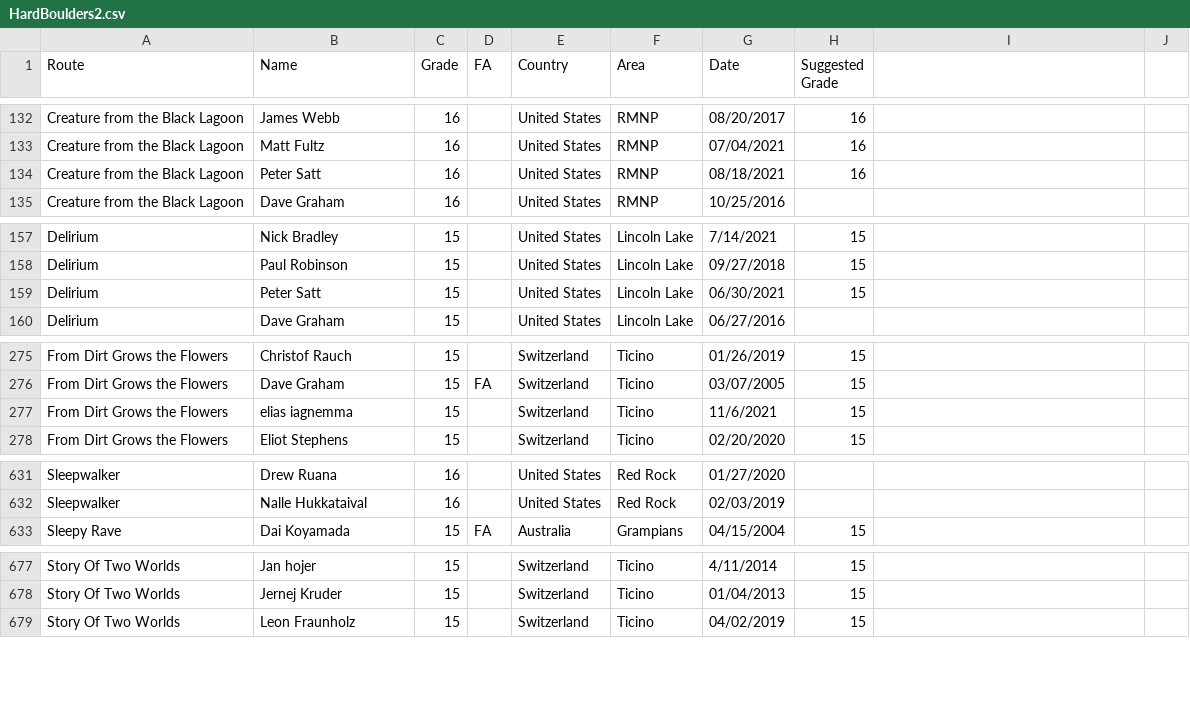
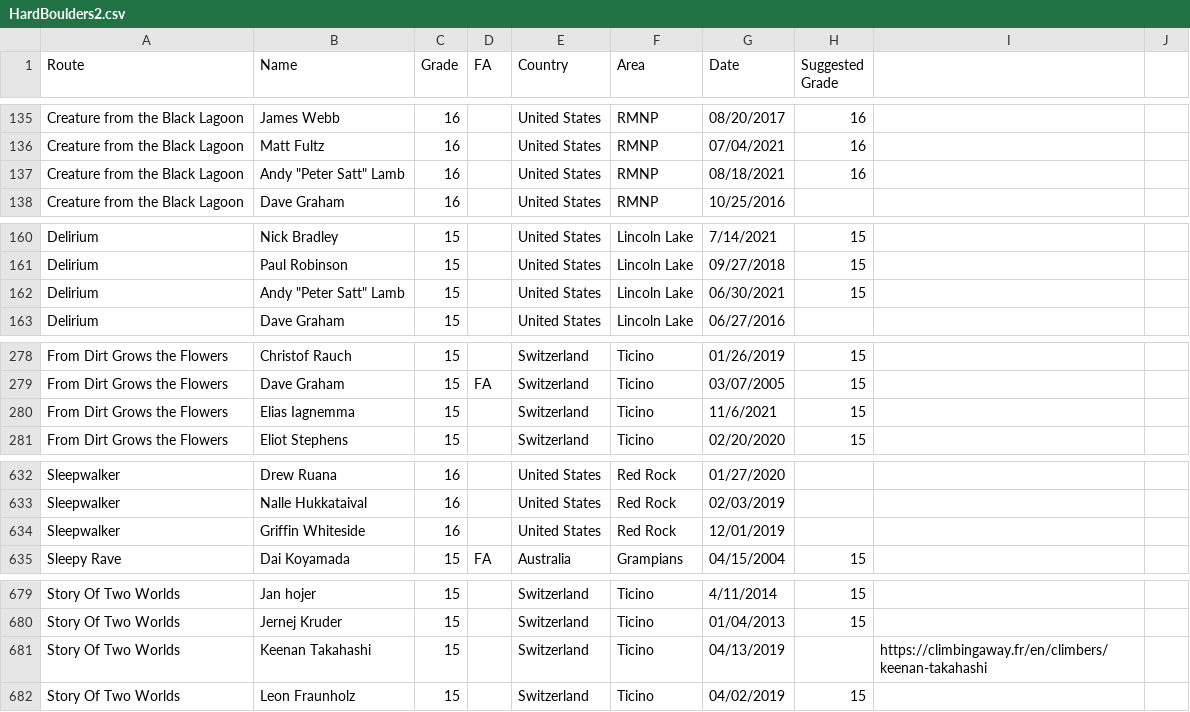
Before and after one commit to weberam2/weberam2.github.io, a CSV file: HardBoulders2.csv, drawn as a sheet; only a part is shown, gaps mark what is left out; the diff covers the shown part only.

```diff
--- a/HardBoulders2.csv
+++ b/HardBoulders2.csv
@@ -133,3 +136,3 @@ Creature from the Black Lagoon,James Webb,16,,United States,RMNP,08/20/2017,16,,
 Creature from the Black Lagoon,Matt Fultz,16,,United States,RMNP,07/04/2021,16,,
-Creature from the Black Lagoon,Peter Satt,16,,United States,RMNP,08/18/2021,16,,
+Creature from the Black Lagoon,"Andy ""Peter Satt"" Lamb",16,,United States,RMNP,08/18/2021,16,,
 Creature from the Black Lagoon,Dave Graham,16,,United States,RMNP,10/25/2016,,,
@@ -158,3 +161,3 @@ Delirium,Nick Bradley,15,,United States,Lincoln Lake,7/14/2021,15,,
 Delirium,Paul Robinson,15,,United States,Lincoln Lake,09/27/2018,15,,
-Delirium,Peter Satt,15,,United States,Lincoln Lake,06/30/2021,15,,
+Delirium,"Andy ""Peter Satt"" Lamb",15,,United States,Lincoln Lake,06/30/2021,15,,
 Delirium,Dave Graham,15,,United States,Lincoln Lake,06/27/2016,,,
@@ -276,3 +279,3 @@ From Dirt Grows the Flowers,Christof Rauch,15,,Switzerland,Ticino,01/26/2019,15,
 From Dirt Grows the Flowers,Dave Graham,15,FA,Switzerland,Ticino,03/07/2005,15,,
-From Dirt Grows the Flowers,elias iagnemma,15,,Switzerland,Ticino,11/6/2021,15,,
+From Dirt Grows the Flowers,Elias Iagnemma,15,,Switzerland,Ticino,11/6/2021,15,,
 From Dirt Grows the Flowers,Eliot Stephens,15,,Switzerland,Ticino,02/20/2020,15,,
@@ -632,2 +633,3 @@ Sleepwalker,Drew Ruana,16,,United States,Red Rock,01/27/2020,,,
 Sleepwalker,Nalle Hukkataival,16,,United States,Red Rock,02/03/2019,,,
+Sleepwalker,Griffin Whiteside,16,,United States,Red Rock,12/01/2019,,,
 Sleepy Rave,Dai Koyamada,15,FA,Australia,Grampians,04/15/2004,15,,
@@ -678,2 +680,3 @@ Story Of Two Worlds,Jan hojer,15,,Switzerland,Ticino,4/11/2014,15,,
 Story Of Two Worlds,Jernej Kruder,15,,Switzerland,Ticino,01/04/2013,15,,
+Story Of Two Worlds,Keenan Takahashi,15,,Switzerland,Ticino,04/13/2019,,https://climbingaway.fr/en/climbers/keenan-takahashi,
 Story Of Two Worlds,Leon Fraunholz,15,,Switzerland,Ticino,04/02/2019,15,,
```
Also changed, not shown: 3 added rows, 3 removed rows and 10 edited cells elsewhere in this file, docs/HardBoulders2.csv, 5 other files.
